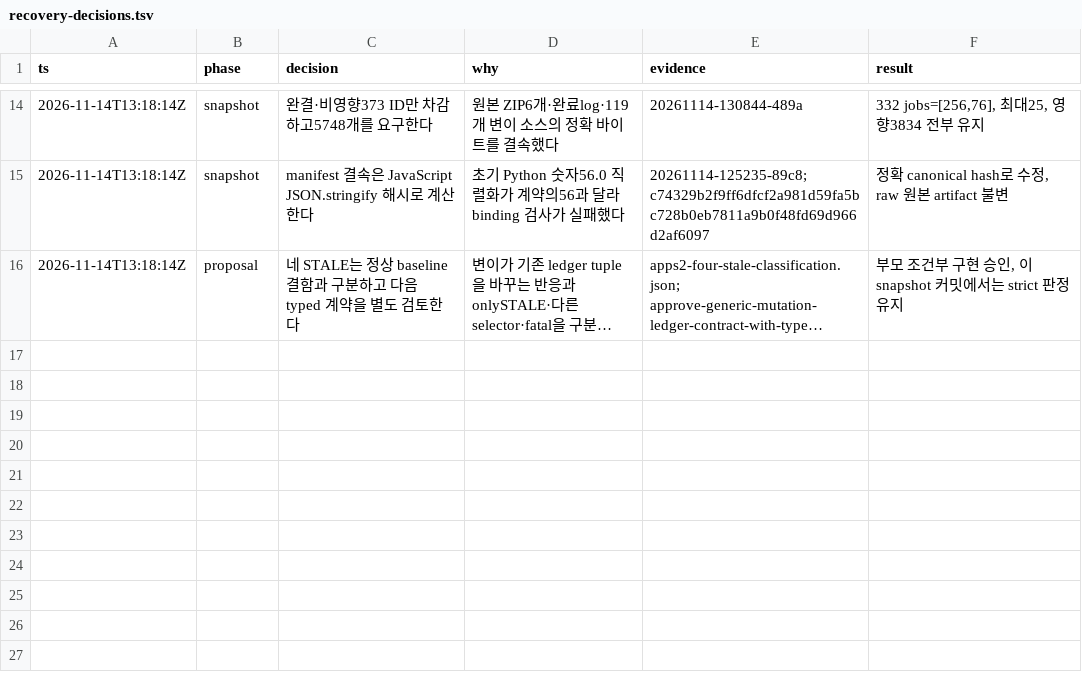
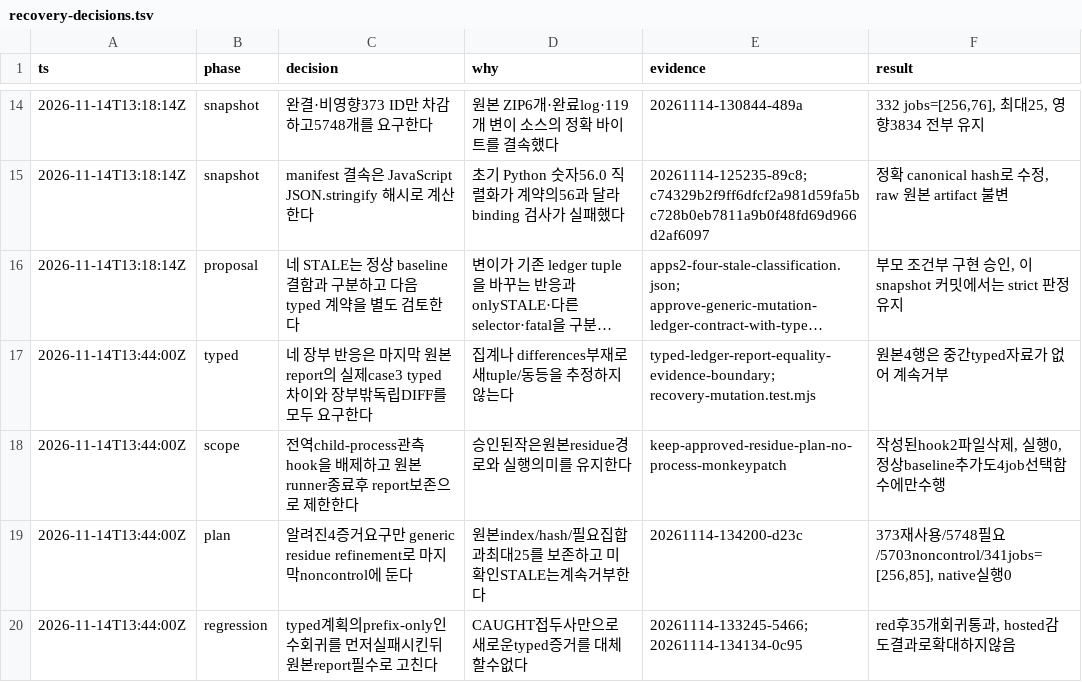
Before and after one commit to SeuPut0705/seuoffice, a TSV file: tools/main-diff/recovery-decisions.tsv, drawn as a sheet; only a part is shown, gaps mark what is left out; long unchanged cells end in …; the diff names each change by its address in the sheet, - before the commit and + after, or states it on an @@ line.

Commit message:
ci(shell): bind terminal mutation ledger evidence

```diff
--- a/tools/main-diff/recovery-decisions.tsv
+++ b/tools/main-diff/recovery-decisions.tsv
+row 17: 2026-11-14T13:44:00Z | typed | 네 장부 반응은 마지막 원본report의 실제case3 typed차이와 장부밖독립DIFF를 모두 요구한다 | 집계나 differences부재로 새tuple/동등을 추정하지 않는다 | typed-ledger-report-equality-evidence-boundary; recovery-mutation.test.mjs | 원본4행은 중간typed자료가 없어 계속거부
+row 18: 2026-11-14T13:44:00Z | scope | 전역child-process관측hook을 배제하고 원본runner종료후 report보존으로 제한한다 | 승인된작은원본residue경로와 실행의미를 유지한다 | keep-approved-residue-plan-no-process-monkeypatch | 작성된hook2파일삭제, 실행0, 정상baseline추가도4job선택함수에만수행
+row 19: 2026-11-14T13:44:00Z | plan | 알려진4증거요구만 generic residue refinement로 마지막noncontrol에 둔다 | 원본index/hash/필요집합과최대25를 보존하고 미확인STALE는계속거부한다 | 20261114-134200-d23c | 373재사용/5748필요/5703noncontrol/341jobs=[256,85], native실행0
+row 20: 2026-11-14T13:44:00Z | regression | typed계획의prefix-only인수회귀를 먼저실패시킨뒤 원본report필수로 고친다 | CAUGHT접두사만으로 새로운typed증거를 대체할수없다 | 20261114-133245-5466; 20261114-134134-0c95 | red후35개회귀통과, hosted감도결과로확대하지않음
```
Also changed, not shown: 15 other files.
